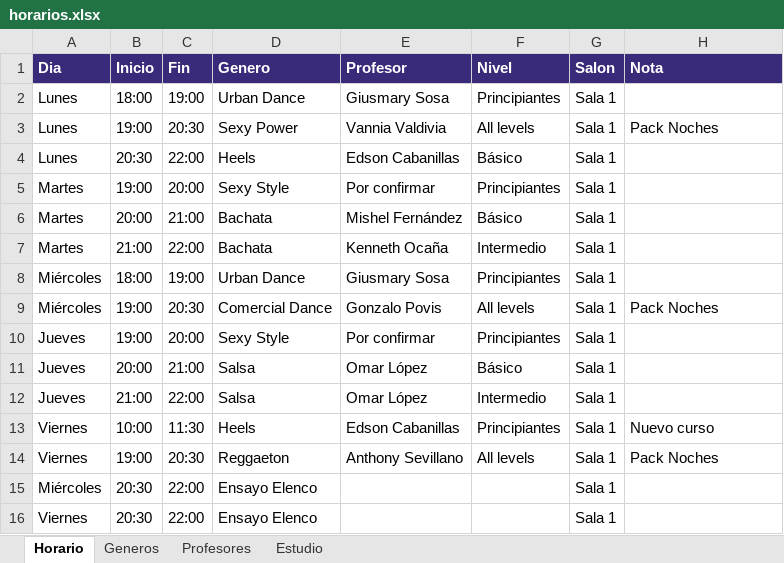
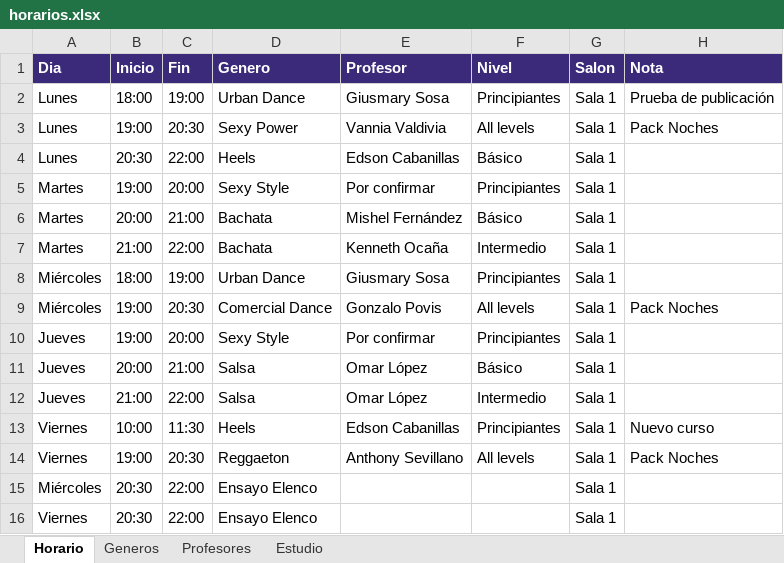
Before and after one commit to crehds/expresion-latina, an Excel workbook: content/horarios.xlsx, sheet Horario, drawn as a sheet; values as stored, in another font and other column widths than the file's, no borders; the diff names each change by its address in the sheet, - before the commit and + after, or states it on an @@ line.

Commit message:
Add files via upload

```diff
--- a/content/horarios.xlsx (sheet Horario)
+++ b/content/horarios.xlsx (sheet Horario)
-H2 (Nota): (empty)
+H2 (Nota): Prueba de publicación
```
